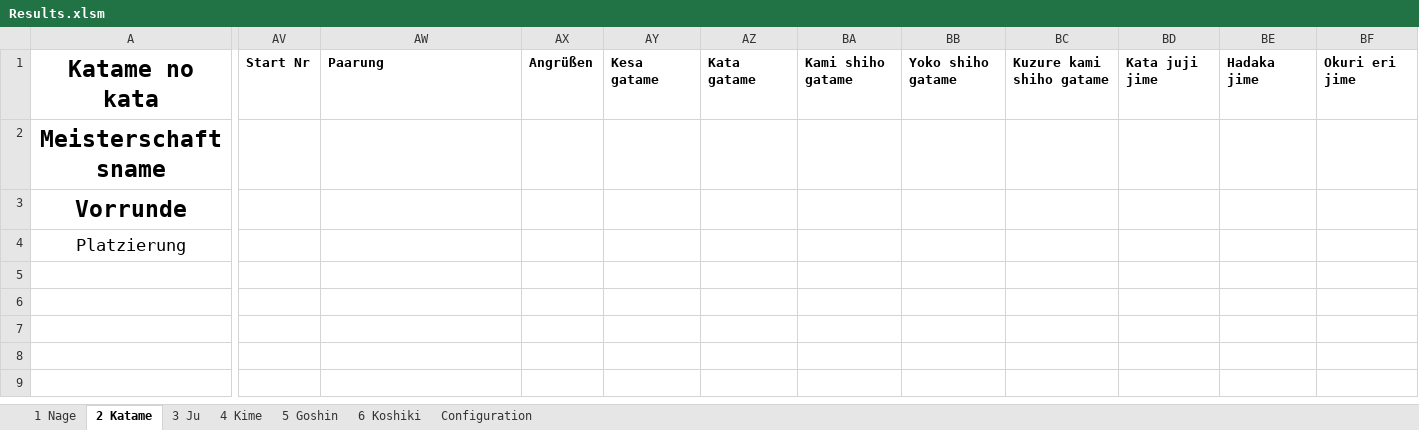
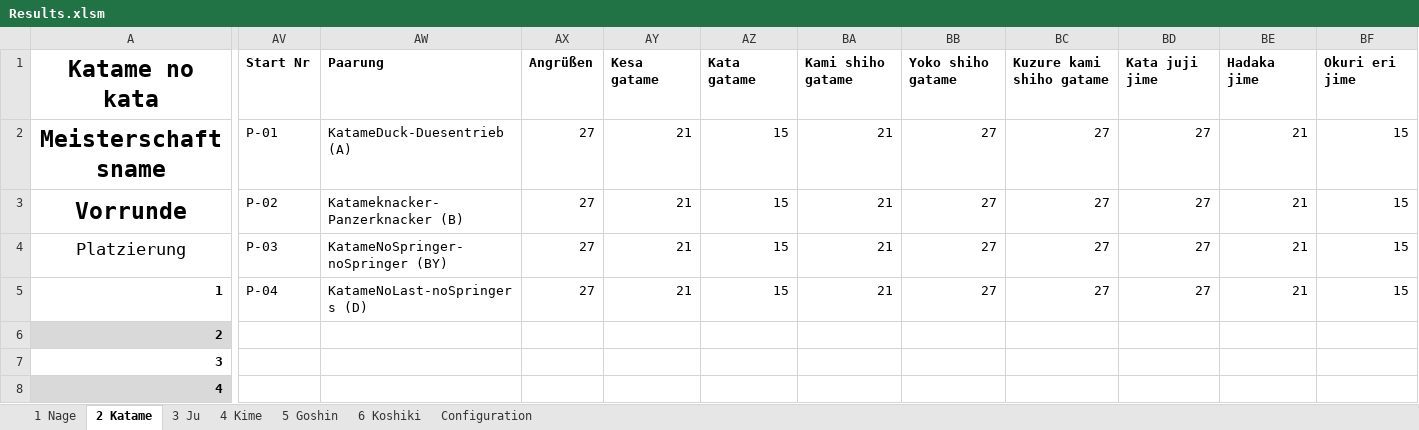
Before and after one commit to dev-jung/judo-kata, an Excel workbook: Templates/Results.xlsm, sheet 2 Katame, drawn as a sheet; only a part is shown, gaps mark what is left out; values as stored, in another font and other column widths than the file's, no borders; charts and pictures not drawn; removed rows and columns are numbered as before the commit, all else as after; rows hold the shown columns only; the diff covers the shown part only; the diff names each change by its address in the sheet, - before the commit and + after, or states it on an @@ line.

```diff
--- a/Templates/Results.xlsm (sheet 2 Katame)
+++ b/Templates/Results.xlsm (sheet 2 Katame)
-row 2: Meisterschaftsname
-row 3: Vorrunde
+row 2: Meisterschaftsname | P-01 | KatameDuck-Duesentrieb (A) | 27 | 21 | 15 | 21 | 27 | 27 | 27 | 21 | 15
+row 3: Vorrunde | P-02 | Katameknacker-Panzerknacker (B) | 27 | 21 | 15 | 21 | 27 | 27 | 27 | 21 | 15
-AV4: (empty)
+AV4: P-03
-AW4: (empty)
+AW4: KatameNoSpringer-noSpringer (BY)
-AX4: (empty)
+AX4: 27
-AY4: (empty)
+AY4: 21
-AZ4: (empty)
+AZ4: 15
-BA4: (empty)
+BA4: 21
-BB4: (empty)
+BB4: 27
-BC4: (empty)
+BC4: 27
-BD4: (empty)
+BD4: 27
-BE4: (empty)
+BE4: 21
-BF4: (empty)
+BF4: 15
+row 5: 1 | P-04 | KatameNoLast-noSpringers (D) | 27 | 21 | 15 | 21 | 27 | 27 | 27 | 21 | 15
+row 6: 2
+row 7: 3
+row 8: 4
```
Also changed, not shown: 18 edited cells elsewhere in this sheet, sheet 5 Goshin, sheet 6 Koshiki, sheet 4 Kime, sheet 3 Ju, sheet 1 Nage, sheet Configuration, charts or pictures, Templates/Blank.xlsm, Templates/List.xlsm, 2 other files.
